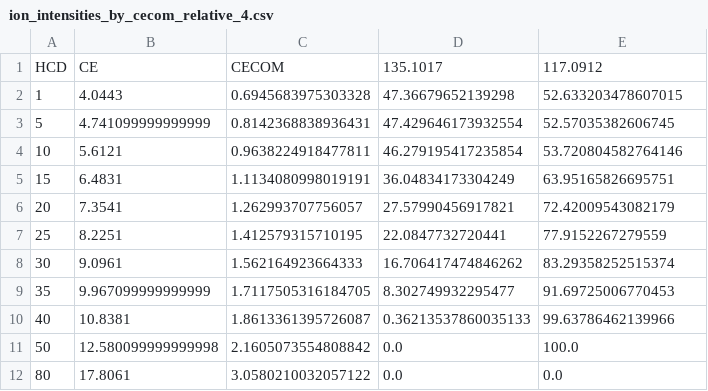
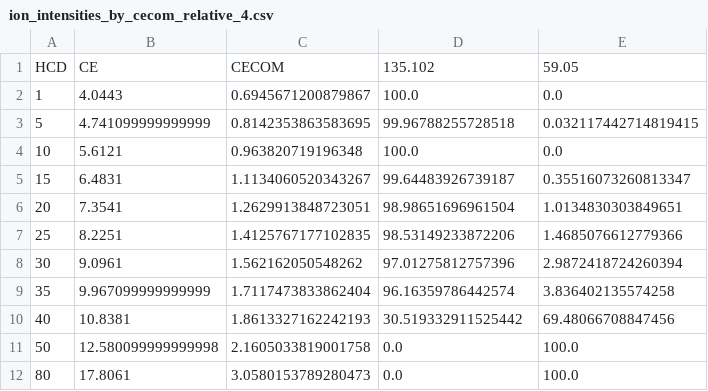
Before and after one commit to Kuchenbecker/TOSS-MS, a CSV file: PLOS/SYF_output/ion_intensities_by_cecom_relative_4.csv, drawn as a sheet.

```diff
--- a/PLOS/SYF_output/ion_intensities_by_cecom_relative_4.csv
+++ b/PLOS/SYF_output/ion_intensities_by_cecom_relative_4.csv
@@ -1,12 +1,12 @@
-HCD,CE,CECOM,135.1017,117.0912
-1,4.0443,0.6945683975303328,47.36679652139298,52.633203478607015
-5,4.741099999999999,0.8142368838936431,47.429646173932554,52.57035382606745
-10,5.6121,0.9638224918477811,46.279195417235854,53.720804582764146
-15,6.4831,1.1134080998019191,36.04834173304249,63.95165826695751
-20,7.3541,1.262993707756057,27.57990456917821,72.42009543082179
-25,8.2251,1.412579315710195,22.0847732720441,77.9152267279559
-30,9.0961,1.562164923664333,16.706417474846262,83.29358252515374
-35,9.967099999999999,1.7117505316184705,8.302749932295477,91.69725006770453
-40,10.8381,1.8613361395726087,0.36213537860035133,99.63786462139966
-50,12.580099999999998,2.1605073554808842,0.0,100.0
-80,17.8061,3.0580210032057122,0.0,0.0
+HCD,CE,CECOM,135.102,59.05
+1,4.0443,0.6945671200879867,100.0,0.0
+5,4.741099999999999,0.8142353863583695,99.96788255728518,0.032117442714819415
+10,5.6121,0.963820719196348,100.0,0.0
+15,6.4831,1.1134060520343267,99.64483926739187,0.35516073260813347
+20,7.3541,1.2629913848723051,98.98651696961504,1.0134830303849651
+25,8.2251,1.4125767177102835,98.53149233872206,1.4685076612779366
+30,9.0961,1.562162050548262,97.01275812757396,2.9872418724260394
+35,9.967099999999999,1.7117473833862404,96.16359786442574,3.836402135574258
+40,10.8381,1.8613327162242193,30.519332911525442,69.48066708847456
+50,12.580099999999998,2.1605033819001758,0.0,100.0
+80,17.8061,3.0580153789280473,0.0,100.0
```
Also changed, not shown: PLOS/SYF_output/ion_intensities_by_cecom_relative.csv, PLOS/SYF_output/ion_intensities_by_cecom_relative_2.csv, 37 other files.
